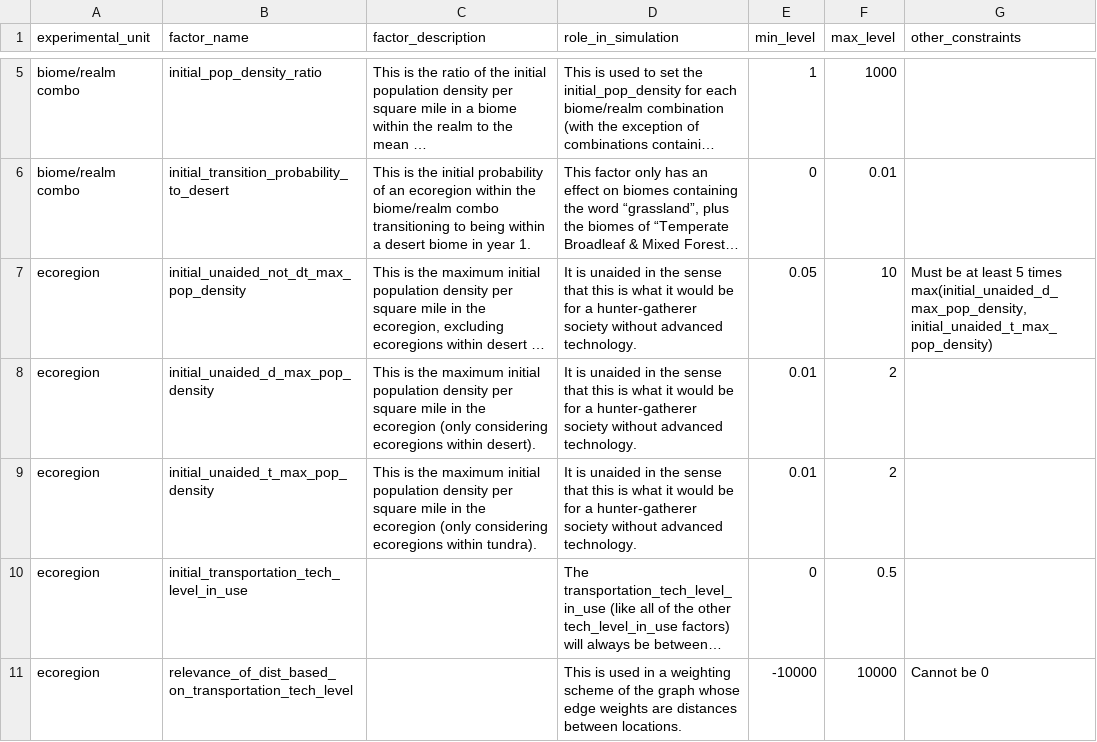
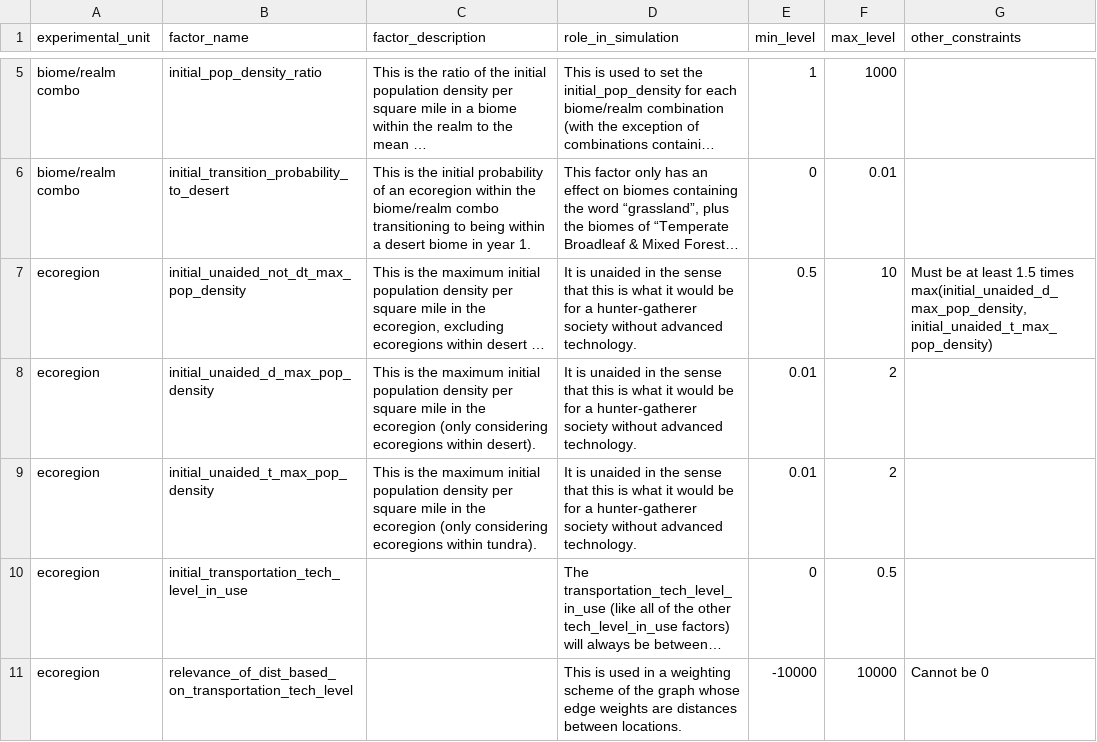
Before and after one commit to iamgiddyaboutgit-schoolwork/doe_group_project, a TSV file: data/factor_chart.tsv, drawn as a sheet; only a part is shown, gaps mark what is left out; long unchanged cells end in …; the diff names each change by its address in the sheet, - before the commit and + after, or states it on an @@ line.

Commit message:
Change to 1.5 restriction.

```diff
--- a/data/factor_chart.tsv
+++ b/data/factor_chart.tsv
-E7 (min_level): 0.05
+E7 (min_level): 0.5
-G7 (other_constraints): …at least 5 times max(initial_unaided_d_max_pop_density,…
+G7 (other_constraints): …at least 1.5 times max(initial_unaided_d_max_pop_density,…
```
